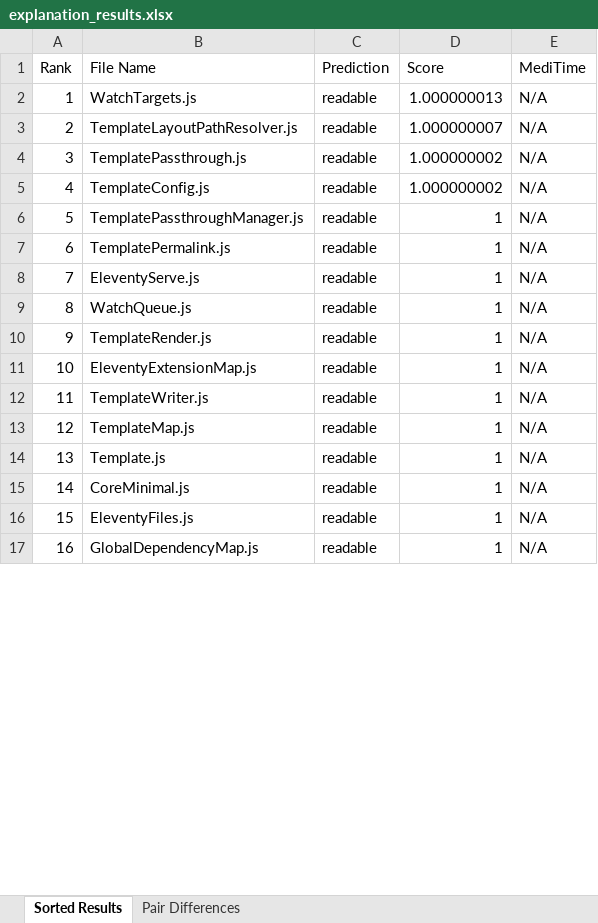
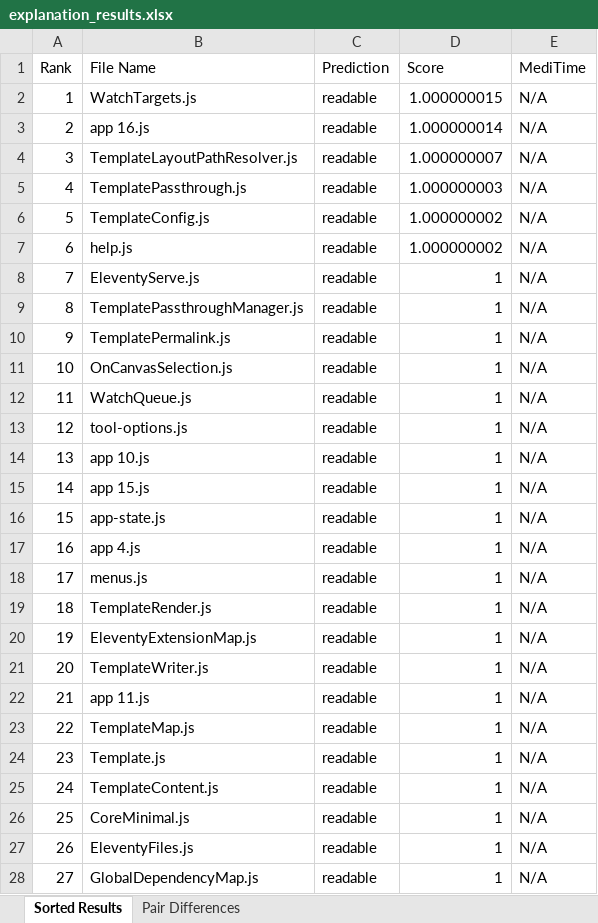
Before and after one commit to A-Daisuke/Explainability, an Excel workbook: explanation_results.xlsx, sheet Sorted Results, drawn as a sheet; only a part is shown; values as stored, in another font and other column widths than the file's, no borders; addresses are those after the commit; the diff covers the shown part only; the diff names each change by its address in the sheet, - before the commit and + after, or states it on an @@ line.

```diff
--- a/explanation_results.xlsx (sheet Sorted Results)
+++ b/explanation_results.xlsx (sheet Sorted Results)
-D2 (Score): 1.000000013
+D2 (Score): 1.000000015
+row 3: 2 | app 16.js | readable | 1.000000014 | N/A
@@ column A (Rank) renumbered between rows 4 and 117 @@
-D5 (Score): 1.000000002
+D5 (Score): 1.000000003
+row 7: 6 | help.js | readable | 1.000000002 | N/A
+row 8: 7 | EleventyServe.js | readable | 1 | N/A
-B11 (File Name): EleventyServe.js
+B11 (File Name): OnCanvasSelection.js
+row 13: 12 | tool-options.js | readable | 1 | N/A
+row 14: 13 | app 10.js | readable | 1 | N/A
+row 15: 14 | app 15.js | readable | 1 | N/A
+row 16: 15 | app-state.js | readable | 1 | N/A
+row 17: 16 | app 4.js | readable | 1 | N/A
+row 18: 17 | menus.js | readable | 1 | N/A
+row 22: 21 | app 11.js | readable | 1 | N/A
+row 25: 24 | TemplateContent.js | readable | 1 | N/A
```
Also changed, not shown: 96 added rows and 12 edited cells elsewhere in this sheet, 58 other files.
